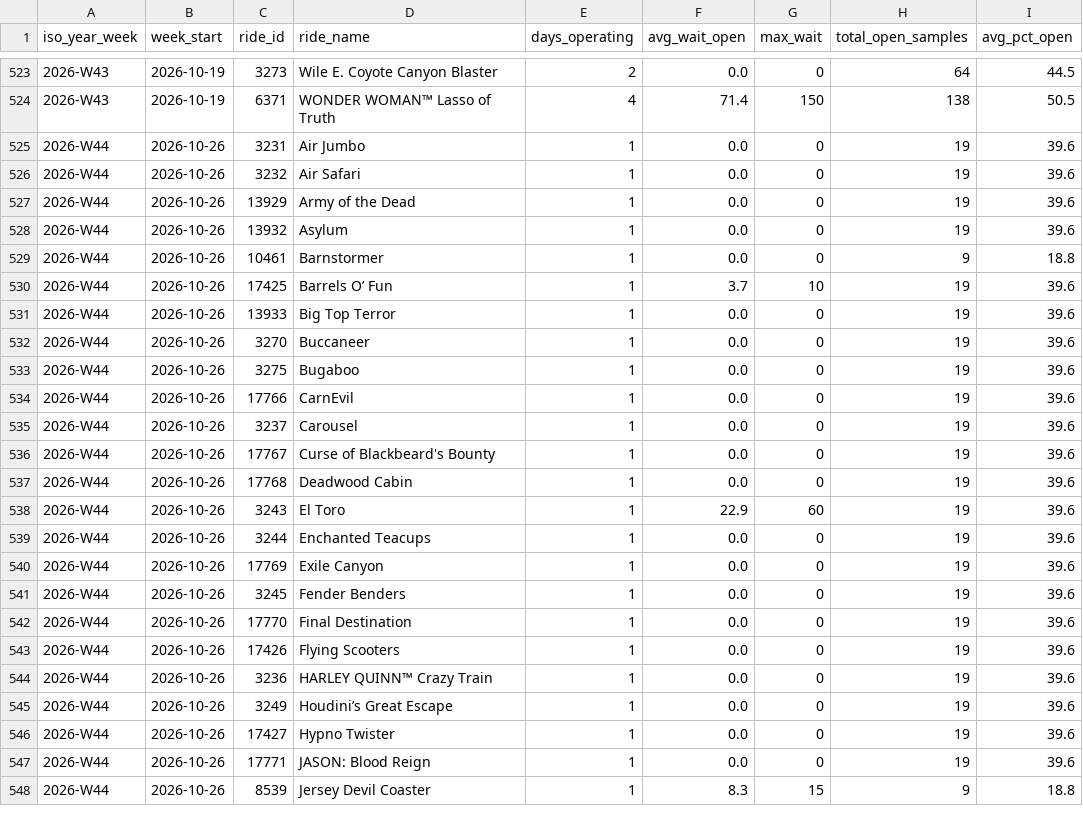
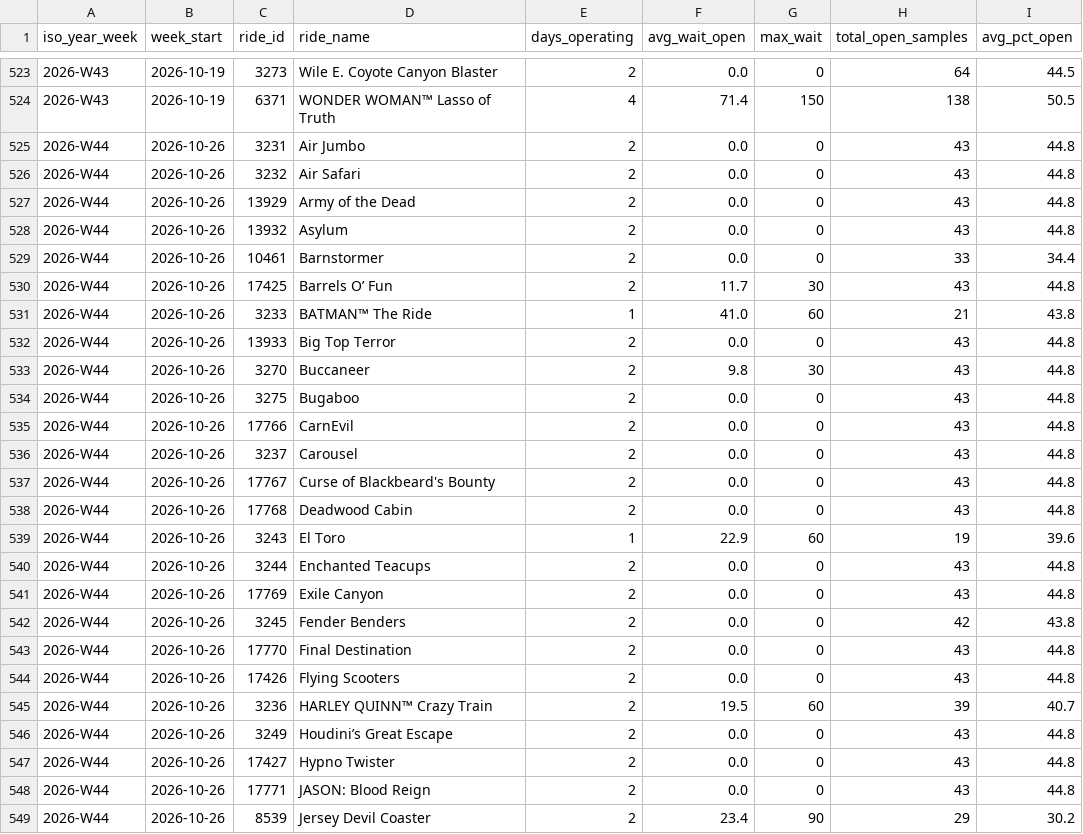
Before and after one commit to Santie-a/sixflags-data, a CSV file: docs/data/agg/weekly.csv, drawn as a sheet; only a part is shown, gaps mark what is left out; the diff covers the shown part only.

```diff
--- a/docs/data/agg/weekly.csv
+++ b/docs/data/agg/weekly.csv
@@ -524,25 +524,26 @@ iso_year_week,week_start,ride_id,ride_name,days_operating,avg_wait_open,max_wait
 2026-W43,2026-10-19,6371,WONDER WOMAN™ Lasso of Truth,4,71.4,150,138,50.5
-2026-W44,2026-10-26,3231,Air Jumbo,1,0.0,0,19,39.6
-2026-W44,2026-10-26,3232,Air Safari,1,0.0,0,19,39.6
-2026-W44,2026-10-26,13929,Army of the Dead,1,0.0,0,19,39.6
-2026-W44,2026-10-26,13932,Asylum,1,0.0,0,19,39.6
-2026-W44,2026-10-26,10461,Barnstormer,1,0.0,0,9,18.8
-2026-W44,2026-10-26,17425,Barrels O’ Fun,1,3.7,10,19,39.6
-2026-W44,2026-10-26,13933,Big Top Terror,1,0.0,0,19,39.6
-2026-W44,2026-10-26,3270,Buccaneer,1,0.0,0,19,39.6
-2026-W44,2026-10-26,3275,Bugaboo,1,0.0,0,19,39.6
-2026-W44,2026-10-26,17766,CarnEvil,1,0.0,0,19,39.6
-2026-W44,2026-10-26,3237,Carousel,1,0.0,0,19,39.6
-2026-W44,2026-10-26,17767,Curse of Blackbeard's Bounty,1,0.0,0,19,39.6
-2026-W44,2026-10-26,17768,Deadwood Cabin,1,0.0,0,19,39.6
+2026-W44,2026-10-26,3231,Air Jumbo,2,0.0,0,43,44.8
+2026-W44,2026-10-26,3232,Air Safari,2,0.0,0,43,44.8
+2026-W44,2026-10-26,13929,Army of the Dead,2,0.0,0,43,44.8
+2026-W44,2026-10-26,13932,Asylum,2,0.0,0,43,44.8
+2026-W44,2026-10-26,10461,Barnstormer,2,0.0,0,33,34.4
+2026-W44,2026-10-26,17425,Barrels O’ Fun,2,11.7,30,43,44.8
+2026-W44,2026-10-26,3233,BATMAN™ The Ride,1,41.0,60,21,43.8
+2026-W44,2026-10-26,13933,Big Top Terror,2,0.0,0,43,44.8
+2026-W44,2026-10-26,3270,Buccaneer,2,9.8,30,43,44.8
+2026-W44,2026-10-26,3275,Bugaboo,2,0.0,0,43,44.8
+2026-W44,2026-10-26,17766,CarnEvil,2,0.0,0,43,44.8
+2026-W44,2026-10-26,3237,Carousel,2,0.0,0,43,44.8
+2026-W44,2026-10-26,17767,Curse of Blackbeard's Bounty,2,0.0,0,43,44.8
+2026-W44,2026-10-26,17768,Deadwood Cabin,2,0.0,0,43,44.8
 2026-W44,2026-10-26,3243,El Toro,1,22.9,60,19,39.6
-2026-W44,2026-10-26,3244,Enchanted Teacups,1,0.0,0,19,39.6
-2026-W44,2026-10-26,17769,Exile Canyon,1,0.0,0,19,39.6
-2026-W44,2026-10-26,3245,Fender Benders,1,0.0,0,19,39.6
-2026-W44,2026-10-26,17770,Final Destination,1,0.0,0,19,39.6
-2026-W44,2026-10-26,17426,Flying Scooters,1,0.0,0,19,39.6
-2026-W44,2026-10-26,3236,HARLEY QUINN™ Crazy Train,1,0.0,0,19,39.6
-2026-W44,2026-10-26,3249,Houdini’s Great Escape,1,0.0,0,19,39.6
-2026-W44,2026-10-26,17427,Hypno Twister,1,0.0,0,19,39.6
-2026-W44,2026-10-26,17771,JASON: Blood Reign,1,0.0,0,19,39.6
-2026-W44,2026-10-26,8539,Jersey Devil Coaster,1,8.3,15,9,18.8
+2026-W44,2026-10-26,3244,Enchanted Teacups,2,0.0,0,43,44.8
+2026-W44,2026-10-26,17769,Exile Canyon,2,0.0,0,43,44.8
+2026-W44,2026-10-26,3245,Fender Benders,2,0.0,0,42,43.8
+2026-W44,2026-10-26,17770,Final Destination,2,0.0,0,43,44.8
+2026-W44,2026-10-26,17426,Flying Scooters,2,0.0,0,43,44.8
+2026-W44,2026-10-26,3236,HARLEY QUINN™ Crazy Train,2,19.5,60,39,40.7
+2026-W44,2026-10-26,3249,Houdini’s Great Escape,2,0.0,0,43,44.8
+2026-W44,2026-10-26,17427,Hypno Twister,2,0.0,0,43,44.8
+2026-W44,2026-10-26,17771,JASON: Blood Reign,2,0.0,0,43,44.8
+2026-W44,2026-10-26,8539,Jersey Devil Coaster,2,23.4,90,29,30.2
```
Also changed, not shown: 93 edited cells elsewhere in this file, docs/data/agg/daily.csv, docs/data/agg/hourly_profile.csv, 1 other file.
